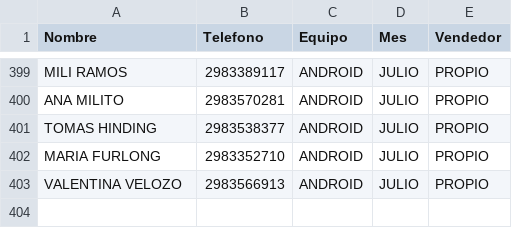
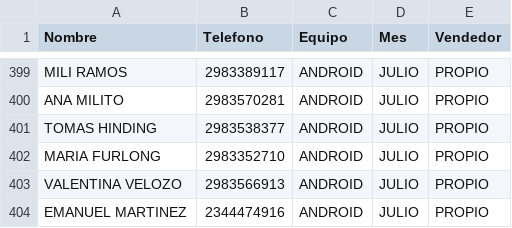
Before and after one commit to radioprolait/tv-digital-admin, a CSV file: base_datos_tv.csv, drawn as a sheet; only a part is shown, gaps mark what is left out; the diff names each change by its address in the sheet, - before the commit and + after, or states it on an @@ line.

Commit message:
Actualizar base de clientes

```diff
--- a/base_datos_tv.csv
+++ b/base_datos_tv.csv
+row 404: EMANUEL MARTINEZ | 2344474916 | ANDROID | JULIO | PROPIO
```
